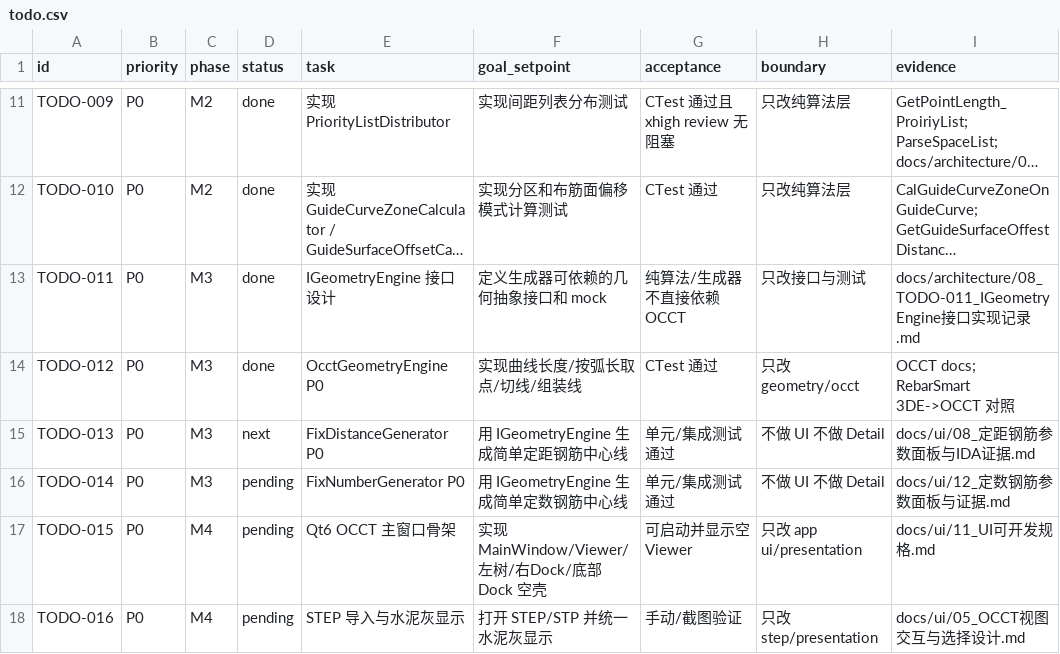
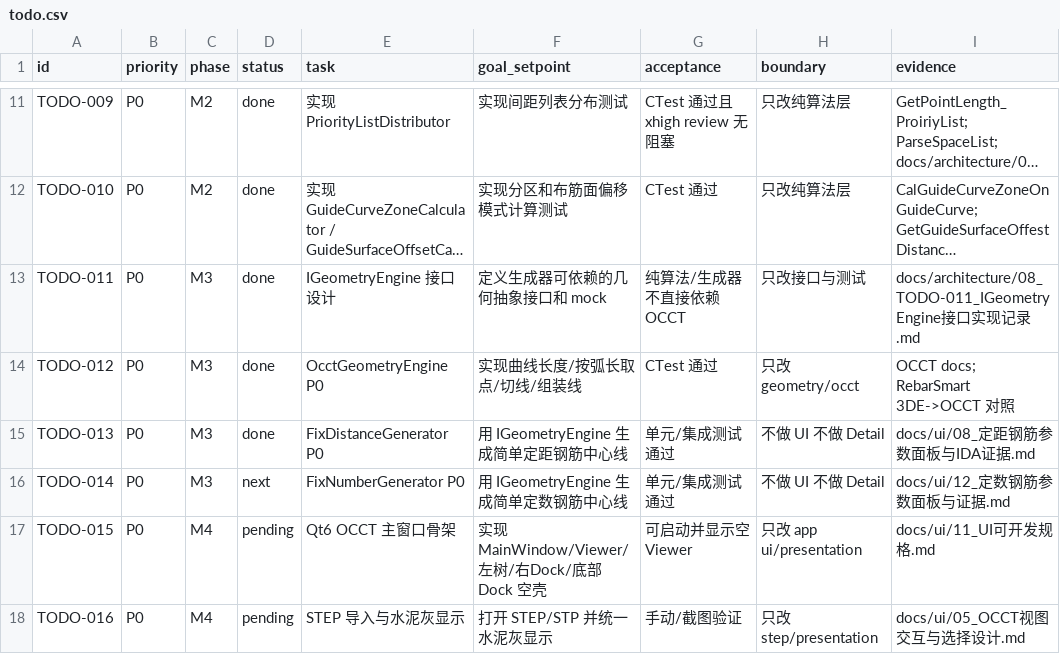
Before and after one commit to GHOSTAWOPS/TS_RS, a CSV file: todo.csv, drawn as a sheet; only a part is shown, gaps mark what is left out; long unchanged cells end in …; the diff names each change by its address in the sheet, - before the commit and + after, or states it on an @@ line.

Commit message:
feat: complete TODO-013 fix distance generator p0

```diff
--- a/todo.csv
+++ b/todo.csv
-D15 (status): next
+D15 (status): done
-D16 (status): pending
+D16 (status): next
```
Also changed, not shown: 9 other files.
